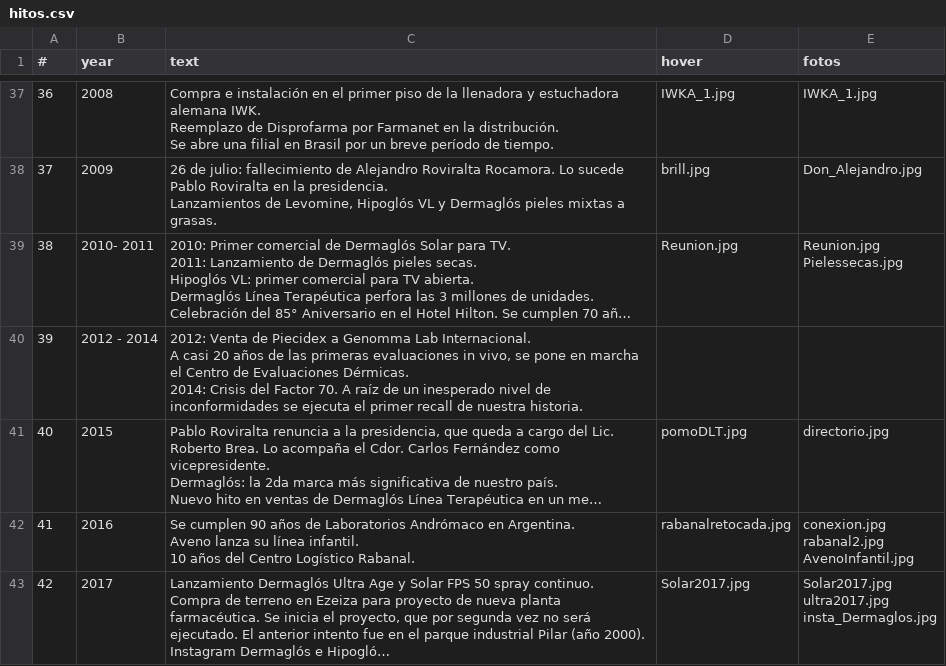
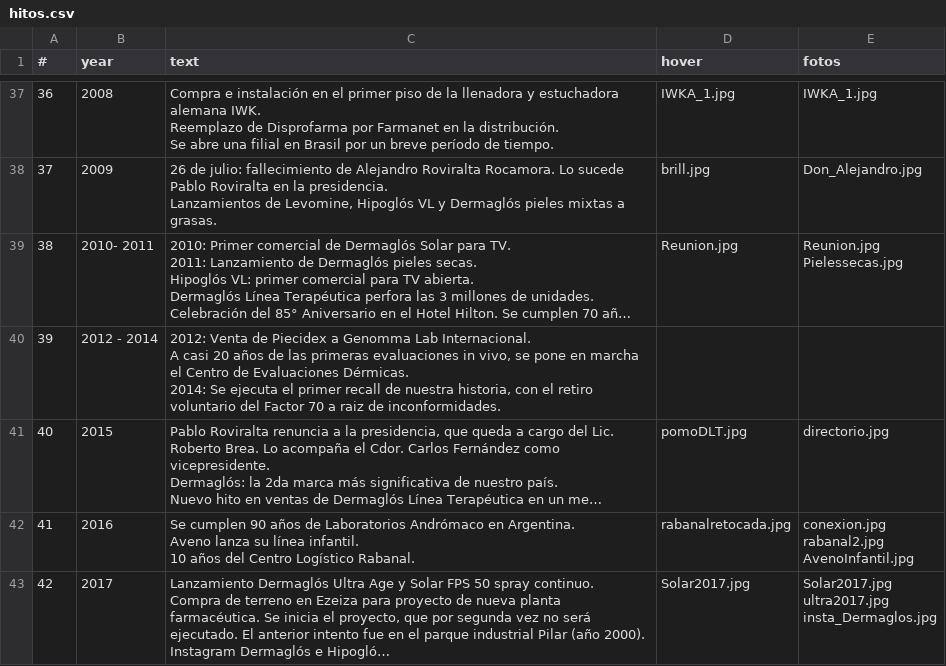
Before and after one commit to HoracioGutierrez/AndromacoDani, a CSV file: src/assets/hitos.csv, drawn as a sheet; only a part is shown, gaps mark what is left out; long unchanged cells end in …; ↵ is a line break in a cell; the diff names each change by its address in the sheet, - before the commit and + after, or states it on an @@ line.

```diff
--- a/src/assets/hitos.csv
+++ b/src/assets/hitos.csv
-C40 (text): …Dérmicas. ↵ 2014: Crisis del Factor 70. A raíz de un inesperado nivel de inconformidades se ejecuta el primer recall de nuestra historia.
+C40 (text): …Dérmicas. ↵ 2014: Se ejecuta el primer recall de nuestra historia, con el retiro voluntario del Factor 70 a raiz de inconformidades.
```
Also changed, not shown: 2 other files.
